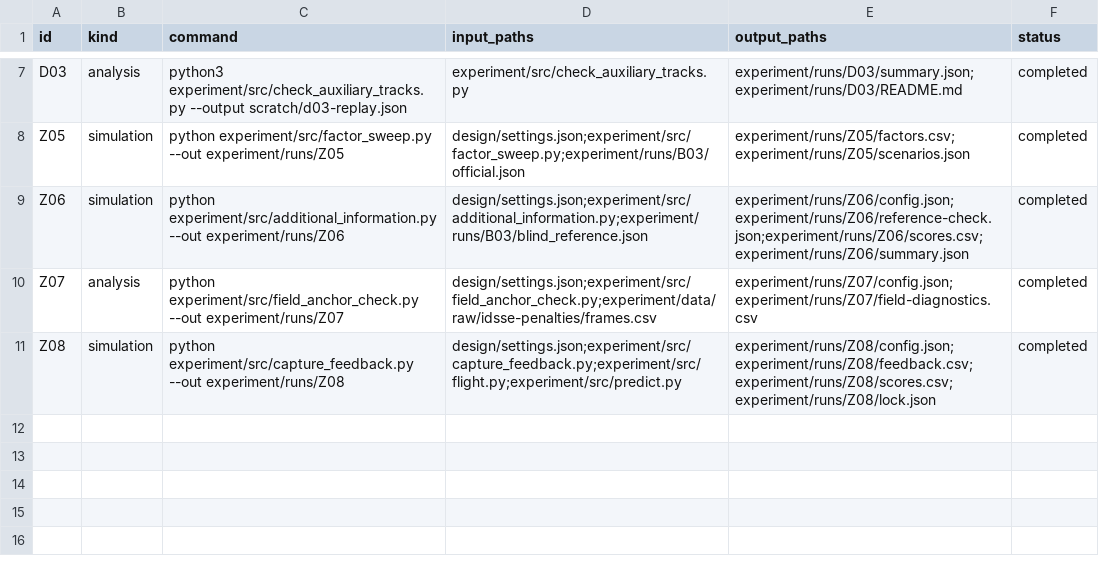
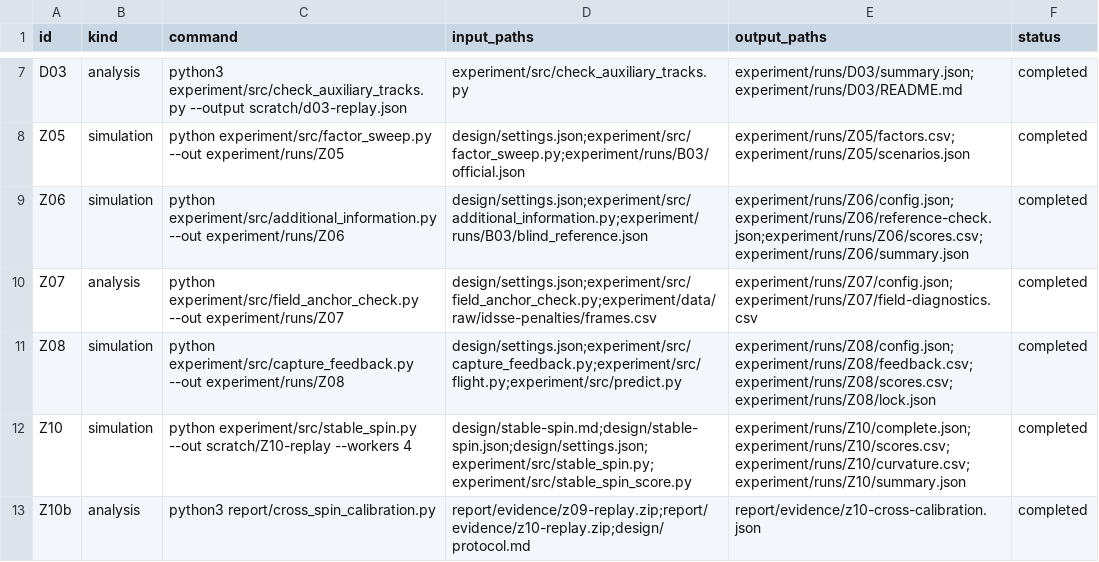
Before and after one commit to Emxy-Yang-2236/UPC_2026, a CSV file: experiment/records/runs.csv, drawn as a sheet; only a part is shown, gaps mark what is left out; the diff names each change by its address in the sheet, - before the commit and + after, or states it on an @@ line.

```diff
--- a/experiment/records/runs.csv
+++ b/experiment/records/runs.csv
+row 12: Z10 | simulation | python experiment/src/stable_spin.py --out scratch/Z10-replay --workers 4 | design/stable-spin.md;design/stable-spin.json;design/settings.json;experiment/src/stable_spin.py;experiment/src/stable_spin_score.py | experiment/runs/Z10/complete.json;experiment/runs/Z10/scores.csv;experiment/runs/Z10/curvature.csv;experiment/runs/Z10/summary.json | completed
+row 13: Z10b | analysis | python3 report/cross_spin_calibration.py | report/evidence/z09-replay.zip;report/evidence/z10-replay.zip;design/protocol.md | report/evidence/z10-cross-calibration.json | completed
```
Also changed, not shown: experiment/records/claims.csv, experiment/records/parameters.csv, 24 other files.
